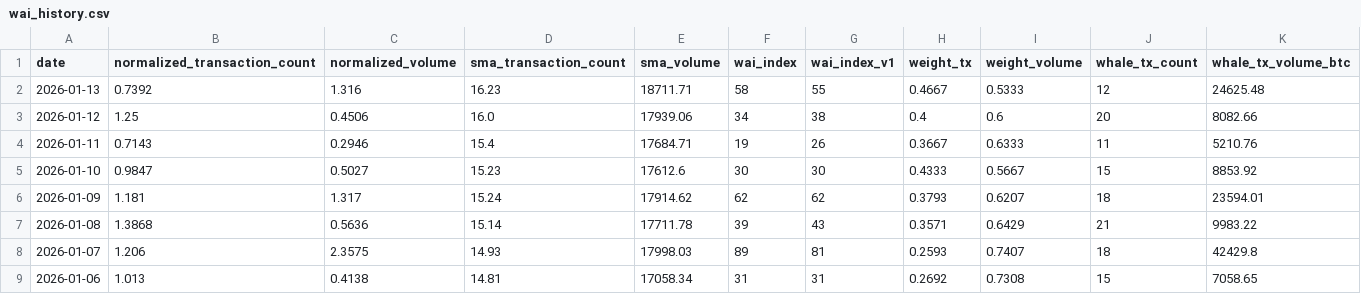
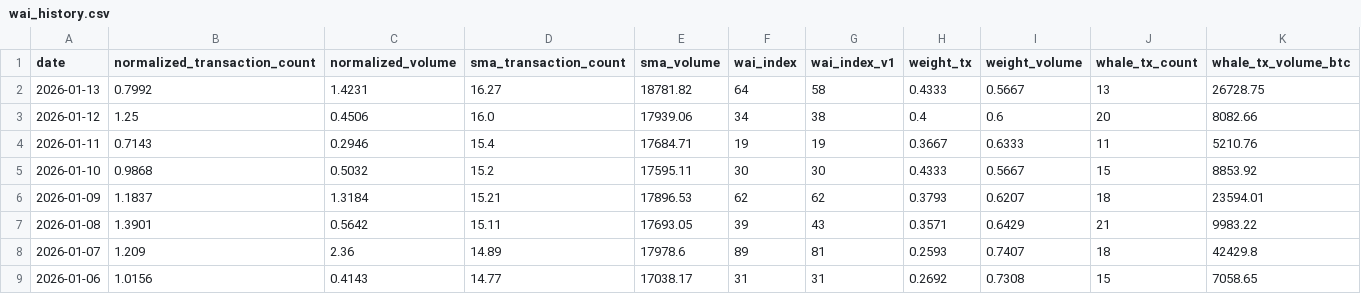
Before and after one commit to Whale-Activity-Analysis/wai-backend, a CSV file: data/wai_history.csv, drawn as a sheet; only a part is shown; the diff covers the shown part only.

```diff
--- a/data/wai_history.csv
+++ b/data/wai_history.csv
@@ -1,9 +1,9 @@
 date,normalized_transaction_count,normalized_volume,sma_transaction_count,sma_volume,wai_index,wai_index_v1,weight_tx,weight_volume,whale_tx_count,whale_tx_volume_btc
-2026-01-13,0.7392,1.316,16.23,18711.71,58,55,0.4667,0.5333,12,24625.48
+2026-01-13,0.7992,1.4231,16.27,18781.82,64,58,0.4333,0.5667,13,26728.75
 2026-01-12,1.25,0.4506,16.0,17939.06,34,38,0.4,0.6,20,8082.66
-2026-01-11,0.7143,0.2946,15.4,17684.71,19,26,0.3667,0.6333,11,5210.76
-2026-01-10,0.9847,0.5027,15.23,17612.6,30,30,0.4333,0.5667,15,8853.92
-2026-01-09,1.181,1.317,15.24,17914.62,62,62,0.3793,0.6207,18,23594.01
-2026-01-08,1.3868,0.5636,15.14,17711.78,39,43,0.3571,0.6429,21,9983.22
-2026-01-07,1.206,2.3575,14.93,17998.03,89,81,0.2593,0.7407,18,42429.8
-2026-01-06,1.013,0.4138,14.81,17058.34,31,31,0.2692,0.7308,15,7058.65
+2026-01-11,0.7143,0.2946,15.4,17684.71,19,19,0.3667,0.6333,11,5210.76
+2026-01-10,0.9868,0.5032,15.2,17595.11,30,30,0.4333,0.5667,15,8853.92
+2026-01-09,1.1837,1.3184,15.21,17896.53,62,62,0.3793,0.6207,18,23594.01
+2026-01-08,1.3901,0.5642,15.11,17693.05,39,43,0.3571,0.6429,21,9983.22
+2026-01-07,1.209,2.36,14.89,17978.6,89,81,0.2593,0.7407,18,42429.8
+2026-01-06,1.0156,0.4143,14.77,17038.17,31,31,0.2692,0.7308,15,7058.65
```
Also changed, not shown: 106 edited cells elsewhere in this file, 1 other file.
